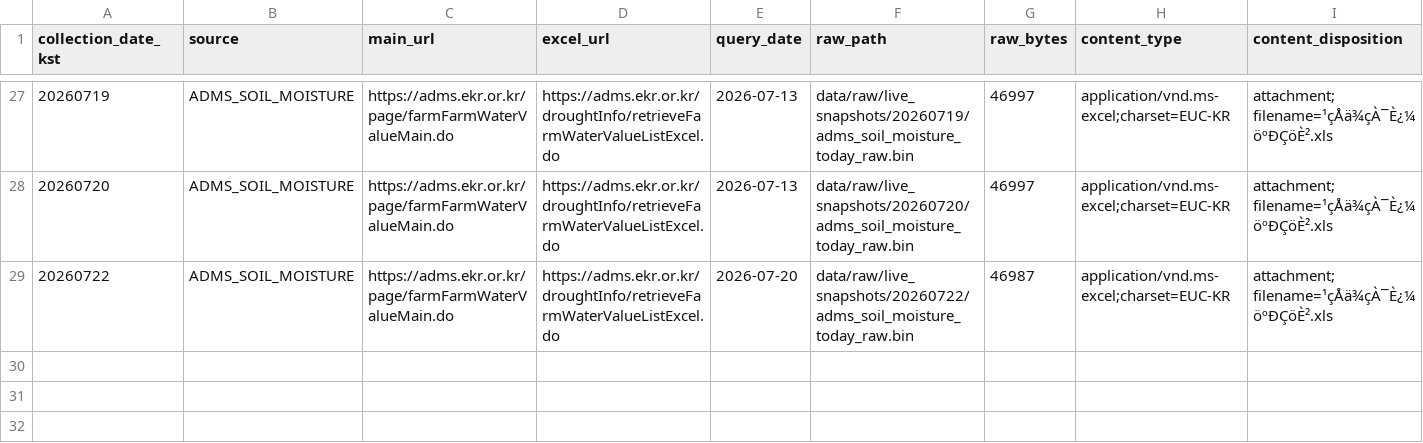
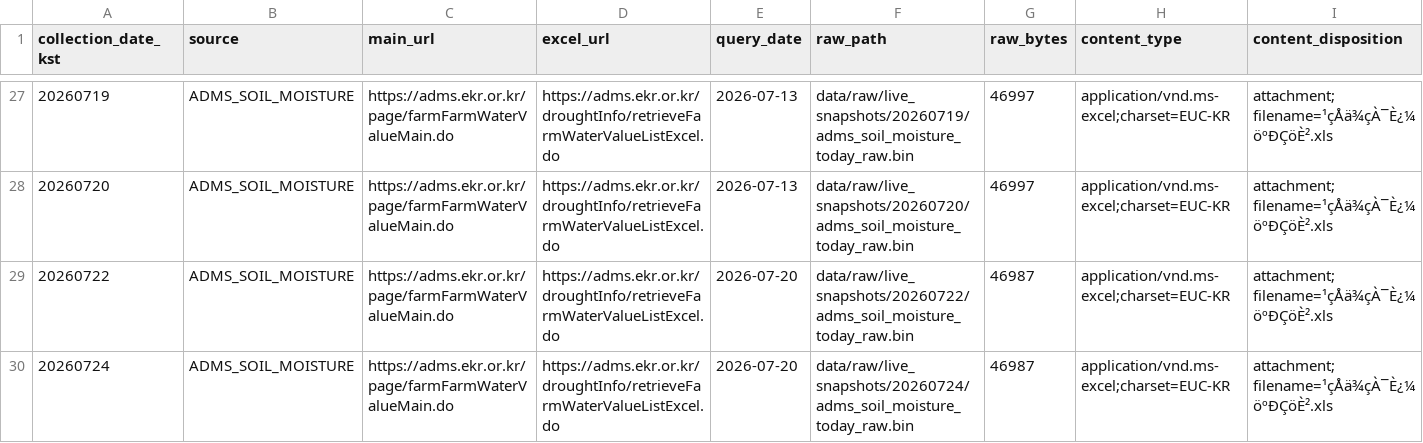
Before and after one commit to kara320090/AquaGuard-AI, a CSV file: data/metadata/adms_soil_moisture_collection_log.csv, drawn as a sheet; only a part is shown, gaps mark what is left out; rows hold the shown columns only; the diff names each change by its address in the sheet, - before the commit and + after, or states it on an @@ line.

```diff
--- a/data/metadata/adms_soil_moisture_collection_log.csv
+++ b/data/metadata/adms_soil_moisture_collection_log.csv
+row 30: 20260724 | ADMS_SOIL_MOISTURE | https://adms.ekr.or.kr/page/farmFarmWaterValueMain.do | https://adms.ekr.or.kr/droughtInfo/retrieveFarmWaterValueListExcel.do | 2026-07-20 | data/raw/live_snapshots/20260724/adms_soil_moisture_today_raw.bin | 46987 | application/vnd.ms-excel;charset=EUC-KR | attachment; filename=¹çÅä¾çÀ¯È¿¼öºÐÇöÈ².xls
```
Also changed, not shown: data/metadata/adms_reservoir_support_collection_log.csv, data/metadata/kma_aws_weather_collection_log.csv, 24 other files.
